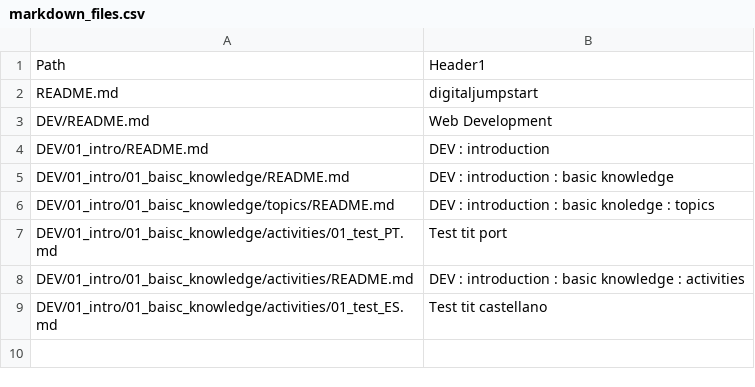
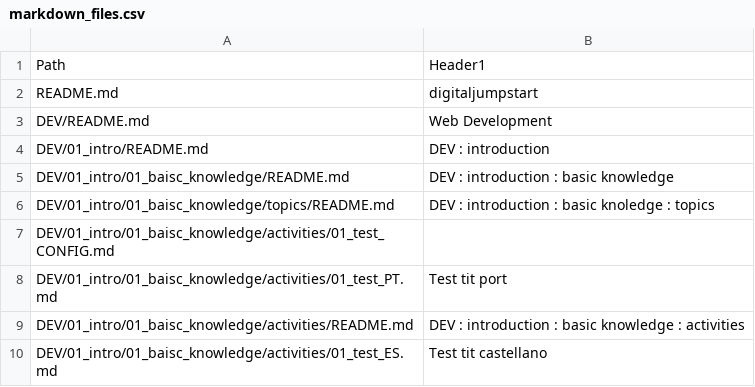
Before and after one commit to Laboratoria/digitaljumpstart-curriculum, a CSV file: markdown_files.csv, drawn as a sheet; the diff names each change by its address in the sheet, - before the commit and + after, or states it on an @@ line.

```diff
--- a/markdown_files.csv
+++ b/markdown_files.csv
+row 7: DEV/01_intro/01_baisc_knowledge/activities/01_test_CONFIG.md
```
Also changed, not shown: 2 other files.
